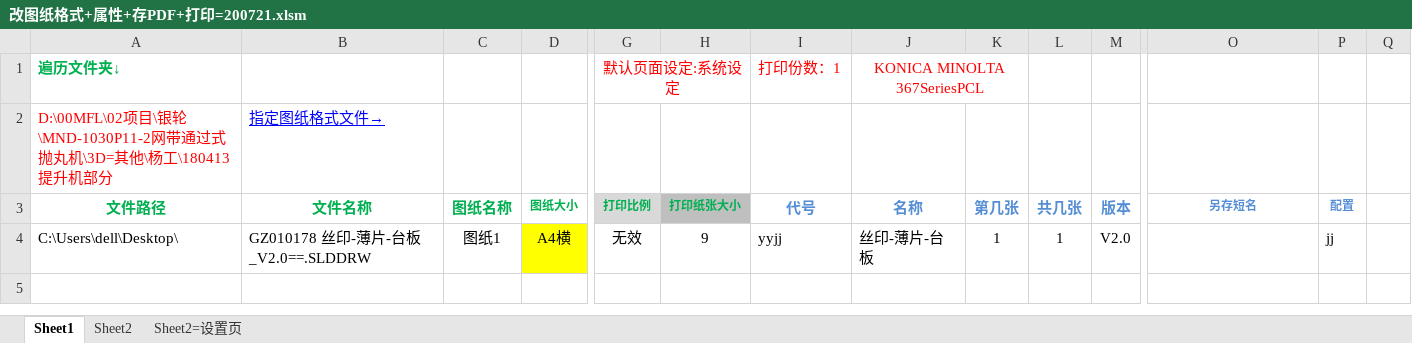
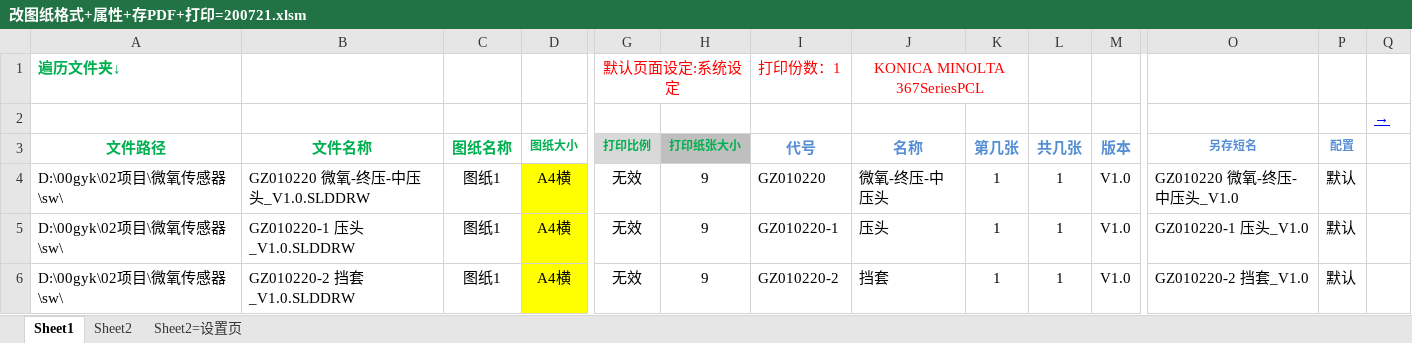
Before and after one commit to xiaoquanamm/SWVBA, an Excel workbook: 改图纸格式+属性+存PDF+打印=200721.xlsm, sheet Sheet1, drawn as a sheet; only a part is shown, gaps mark what is left out; values as stored, in another font and other column widths than the file's, no borders; charts and pictures and conditional formats not drawn; removed rows and columns are numbered as before the commit, all else as after; rows hold the shown columns only; the diff names each change by its address in the sheet, - before the commit and + after, or states it on an @@ line.

Commit message:
kk

```diff
--- a/改图纸格式+属性+存PDF+打印=200721.xlsm (sheet Sheet1)
+++ b/改图纸格式+属性+存PDF+打印=200721.xlsm (sheet Sheet1)
-row 2: D:\00MFL\02项目\银轮\MND-1030P11-2网带通过式抛丸机\3D=其他\杨工\180413提升机部分 | 指定图纸格式文件→
+row 2:  |  |  |  |  |  |  |  |  |  |  |  |  | →
-A4 (文件路径): C:\Users\dell\Desktop\
+A4 (文件路径): D:\00gyk\02项目\微氧传感器\sw\
-B4 (文件名称): GZ010178 丝印-薄片-台板_V2.0==.SLDDRW
+B4 (文件名称): GZ010220 微氧-终压-中压头_V1.0.SLDDRW
-I4 (代号): yyjj
+I4 (代号): GZ010220
-J4 (名称): 丝印-薄片-台板
+J4 (名称): 微氧-终压-中压头
-M4 (版本): V2.0
+M4 (版本): V1.0
-O4 (另存短名): (empty)
+O4 (另存短名): GZ010220 微氧-终压-中压头_V1.0
-P4 (配置): jj
+P4 (配置): 默认
+row 5: D:\00gyk\02项目\微氧传感器\sw\ | GZ010220-1 压头_V1.0.SLDDRW | 图纸1 | A4横 | 无效 | 9 | GZ010220-1 | 压头 | 1 | 1 | V1.0 | GZ010220-1 压头_V1.0 | 默认
+row 6: D:\00gyk\02项目\微氧传感器\sw\ | GZ010220-2 挡套_V1.0.SLDDRW | 图纸1 | A4横 | 无效 | 9 | GZ010220-2 | 挡套 | 1 | 1 | V1.0 | GZ010220-2 挡套_V1.0 | 默认
```
Also changed, not shown: charts or pictures.
